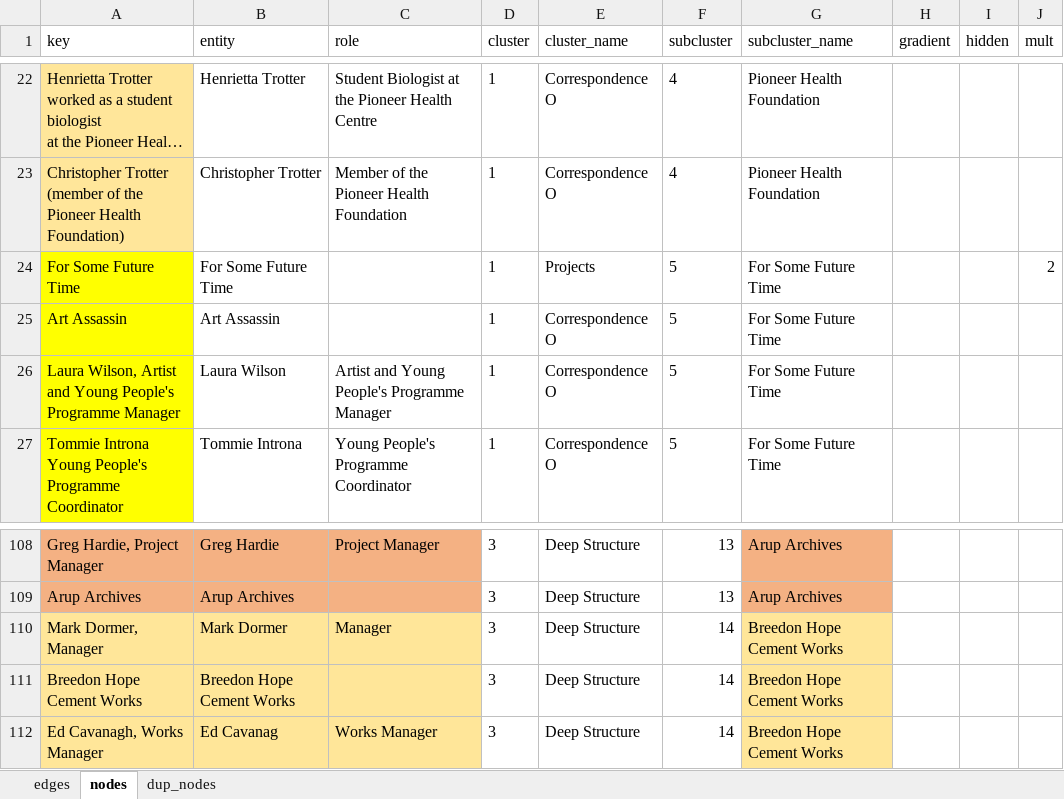
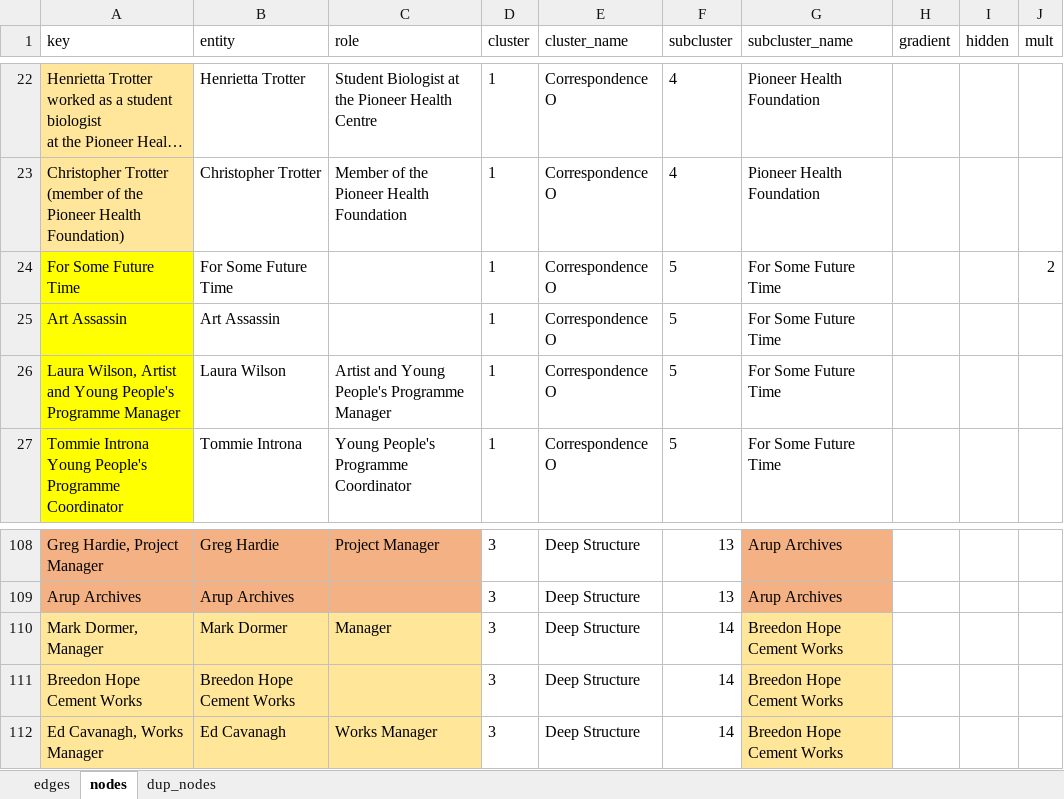
Before and after one commit to bschilder/Ilona_thesis, an Excel workbook: data/contributors.xlsx, sheet nodes, drawn as a sheet; only a part is shown, gaps mark what is left out; long unchanged cells end in …; values as stored, in another font and other column widths than the file's, no borders; the diff names each change by its address in the sheet, - before the commit and + after, or states it on an @@ line.

Commit message:
Add roles back in labels

```diff
--- a/data/contributors.xlsx (sheet nodes)
+++ b/data/contributors.xlsx (sheet nodes)
-E24 (cluster_name): Projects
+E24 (cluster_name): Correspondence O
-B112 (entity): Ed Cavanag
+B112 (entity): Ed Cavanagh
```
Also changed, not shown: 5 other files.
